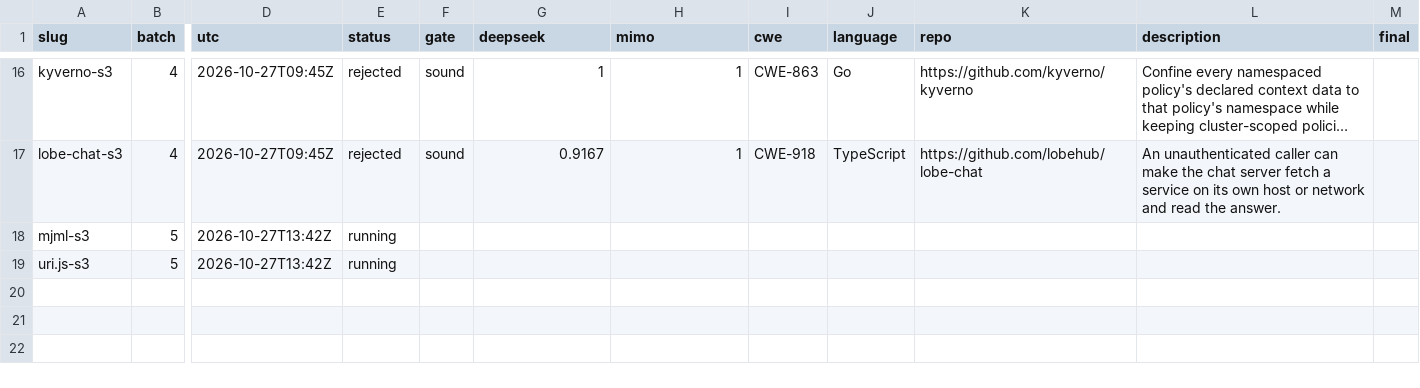
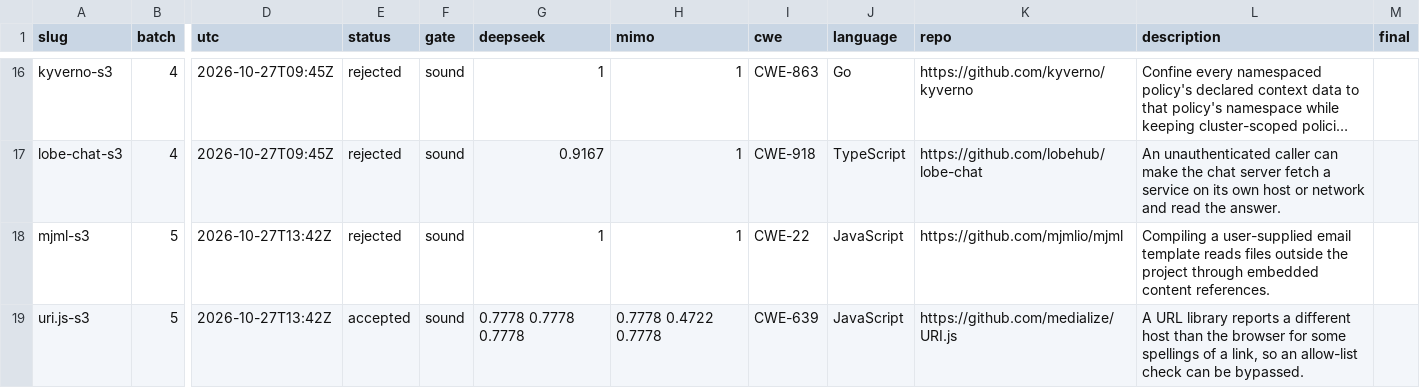
Before and after one commit to sherazrazadev/swe-benching, a TSV file: reports/actions/tasks.tsv, drawn as a sheet; only a part is shown, gaps mark what is left out; long unchanged cells end in …; the diff names each change by its address in the sheet, - before the commit and + after, or states it on an @@ line.

```diff
--- a/reports/actions/tasks.tsv
+++ b/reports/actions/tasks.tsv
-E18 (status): running
+E18 (status): rejected
-F18:F19 (gate): (empty)
+F18:F19 (gate): sound
-G18 (deepseek): (empty)
+G18 (deepseek): 1
-H18 (mimo): (empty)
+H18 (mimo): 1
-I18 (cwe): (empty)
+I18 (cwe): CWE-22
-J18:J19 (language): (empty)
+J18:J19 (language): JavaScript
-K18 (repo): (empty)
+K18 (repo): https://github.com/mjmlio/mjml
-L18 (description): (empty)
+L18 (description): Compiling a user-supplied email template reads files outside the project through embedded content references.
-E19 (status): running
+E19 (status): accepted
-G19 (deepseek): (empty)
+G19 (deepseek): 0.7778 0.7778 0.7778
-H19 (mimo): (empty)
+H19 (mimo): 0.7778 0.4722 0.7778
-I19 (cwe): (empty)
+I19 (cwe): CWE-639
-K19 (repo): (empty)
+K19 (repo): https://github.com/medialize/URI.js
-L19 (description): (empty)
+L19 (description): A URL library reports a different host than the browser for some spellings of a link, so an allow-list check can be bypassed.
```
Also changed, not shown: 2 other files.
